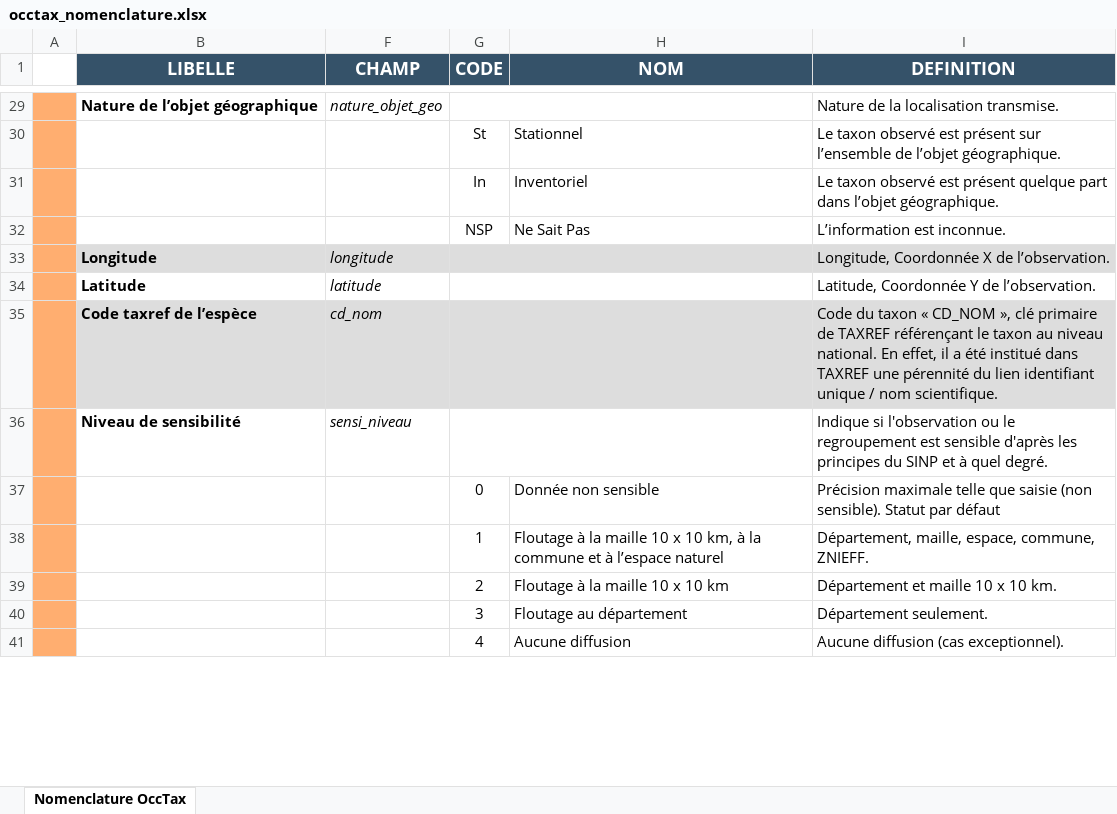
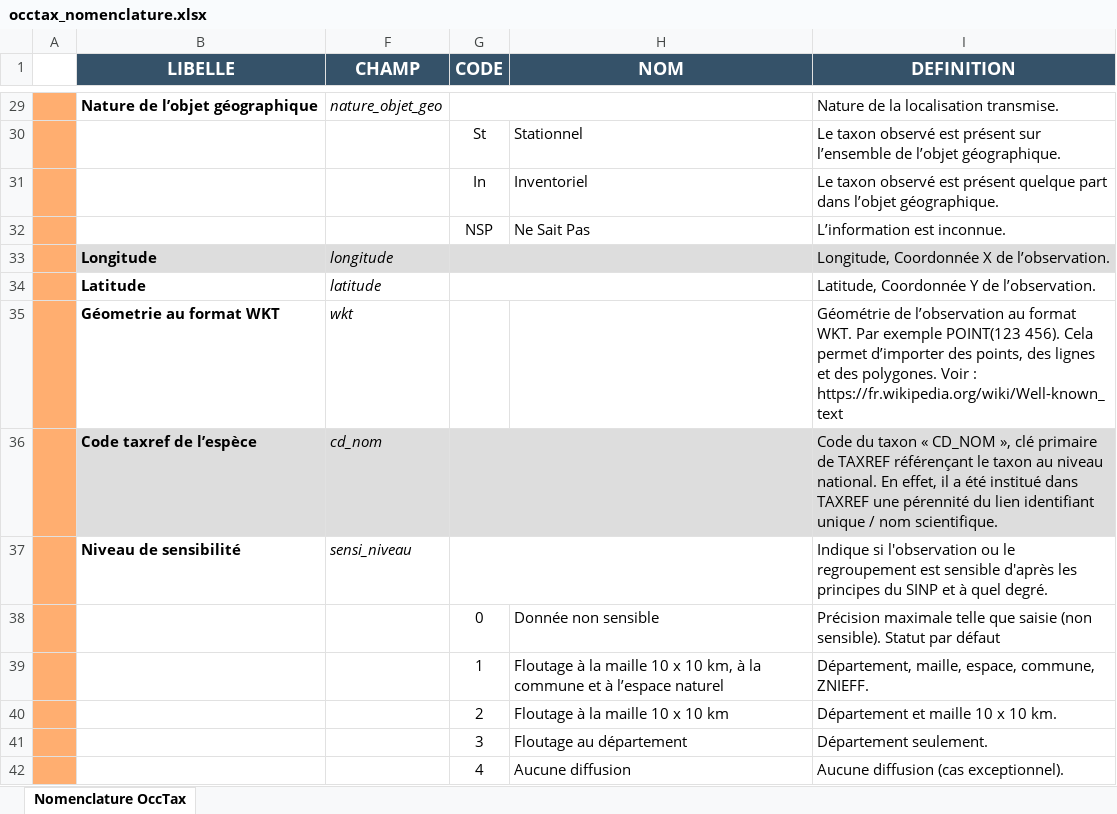
Before and after one commit to 3liz/lizmap-naturaliz-module, an Excel workbook: occtax/install/config/occtax_nomenclature.xlsx, sheet Nomenclature OccTax, drawn as a sheet; only a part is shown, gaps mark what is left out; values as stored, in another font and other column widths than the file's, no borders; the diff names each change by its address in the sheet, - before the commit and + after, or states it on an @@ line.

Commit message:
Import CSV - Nouvelle option pour préciser la source de la géométrie : lonlat ou wkt

```diff
--- a/occtax/install/config/occtax_nomenclature.xlsx (sheet Nomenclature OccTax)
+++ b/occtax/install/config/occtax_nomenclature.xlsx (sheet Nomenclature OccTax)
+row 35:  | Géometrie au format WKT | wkt |  |  | Géométrie de l’observation au format WKT. Par exemple POINT(123 456). Cela permet d’importer des points, des lignes et des polygones. Voir : https://fr.wikipedia.org/wiki/Well-known_text
```
Also changed, not shown: 10 other files.
